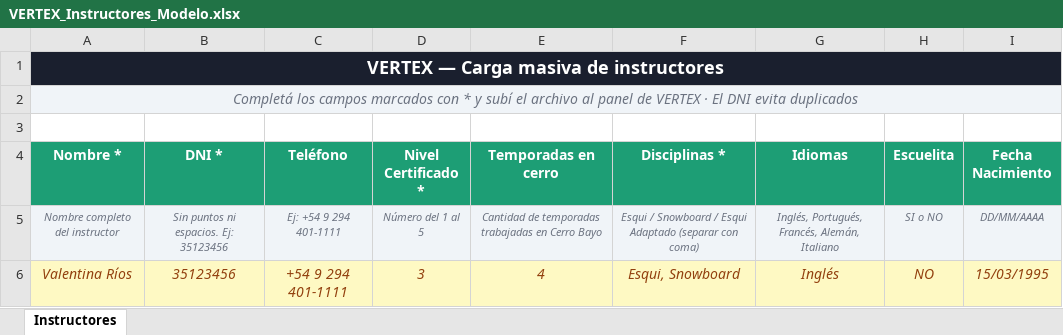
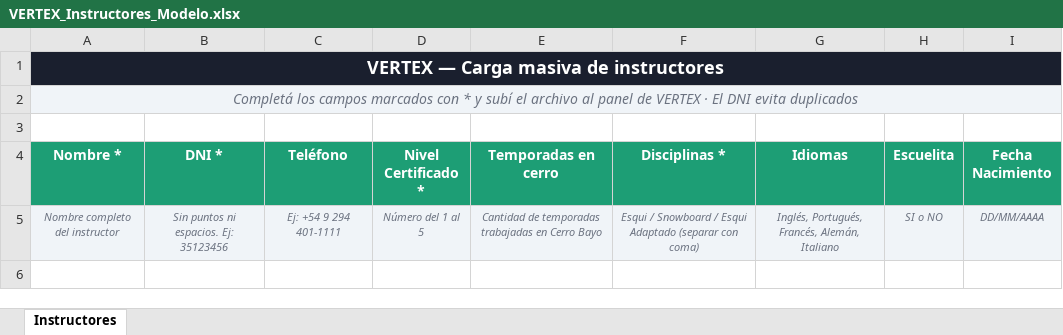
Before and after one commit to agusperagallo/altus, an Excel workbook: VERTEX_Instructores_Modelo.xlsx, sheet Instructores, drawn as a sheet; values as stored, in another font and other column widths than the file's, no borders; the diff names each change by its address in the sheet, - before the commit and + after, or states it on an @@ line.

Commit message:
Add files via upload

```diff
--- a/VERTEX_Instructores_Modelo.xlsx (sheet Instructores)
+++ b/VERTEX_Instructores_Modelo.xlsx (sheet Instructores)
-row 6: Valentina Ríos | 35123456 | +54 9 294 401-1111 | 3 | 4 | Esqui, Snowboard | Inglés | NO | 15/03/1995
```
